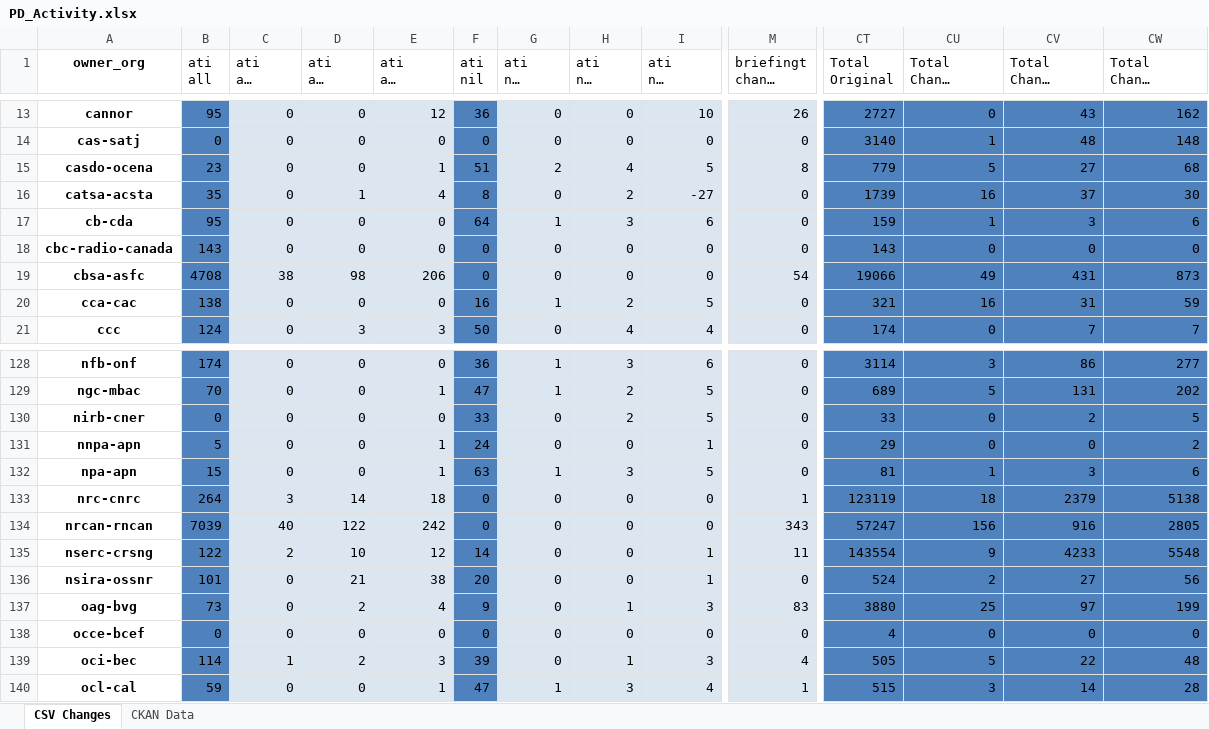
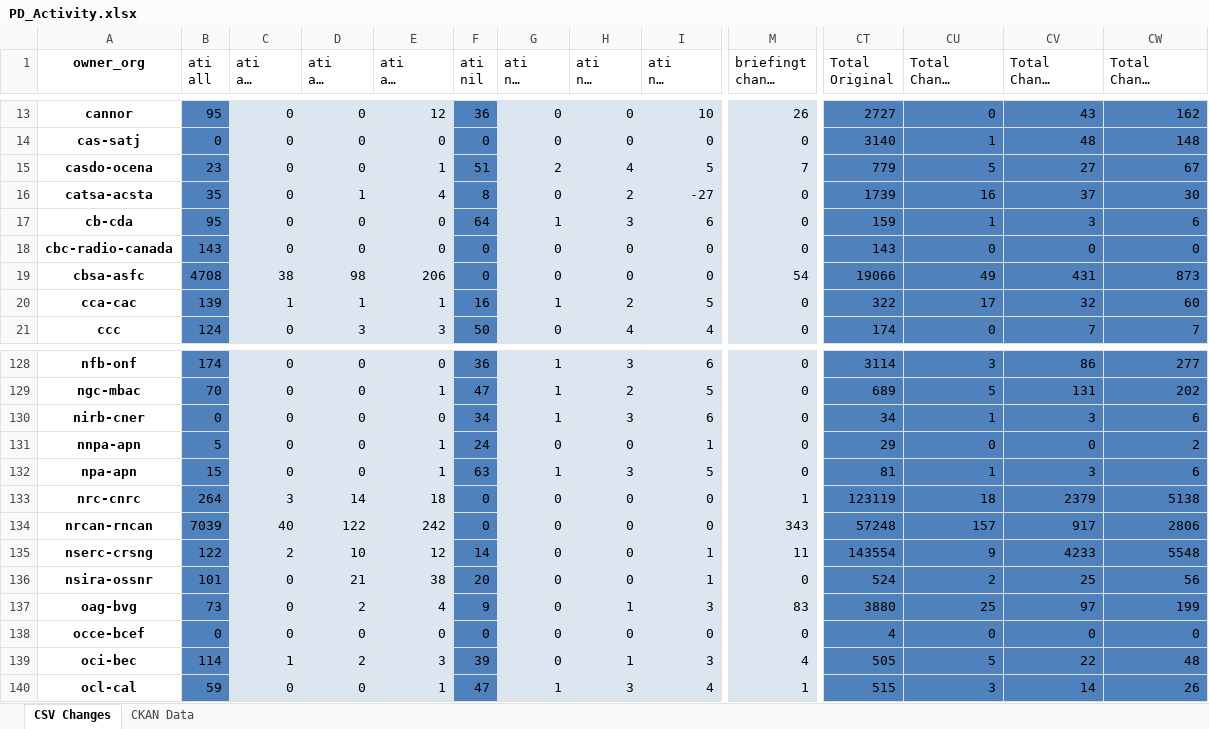
Before and after one commit to PatLittle/analytics-corporate-reporting, an Excel workbook: PD_CHANGES_RPT/PD_Activity.xlsx, sheet CSV Changes, drawn as a sheet; only a part is shown, gaps mark what is left out; long unchanged cells end in …; values as stored, in another font and other column widths than the file's, no borders; the diff covers the shown part only; the diff names each change by its address in the sheet, - before the commit and + after, or states it on an @@ line.

```diff
--- a/PD_CHANGES_RPT/PD_Activity.xlsx (sheet CSV Changes)
+++ b/PD_CHANGES_RPT/PD_Activity.xlsx (sheet CSV Changes)
-M15 (briefingt change 6-months): 8
+M15 (briefingt change 6-months): 7
-CW15 (Total Change 6-months): 68
+CW15 (Total Change 6-months): 67
-B20 (ati all): 138
+B20 (ati all): 139
-C20 (ati all change 30-days): 0
+C20 (ati all change 30-days): 1
-D20 (ati all change 90-days): 0
+D20 (ati all change 90-days): 1
-E20 (ati all change 6-months): 0
+E20 (ati all change 6-months): 1
-CT20 (Total Original): 321
+CT20 (Total Original): 322
-CU20 (Total Change 30-days): 16
+CU20 (Total Change 30-days): 17
-CV20 (Total Change 90-days): 31
+CV20 (Total Change 90-days): 32
-CW20 (Total Change 6-months): 59
+CW20 (Total Change 6-months): 60
-F130 (ati nil): 33
+F130 (ati nil): 34
-G130 (ati nil change 30-days): 0
+G130 (ati nil change 30-days): 1
-H130 (ati nil change 90-days): 2
+H130 (ati nil change 90-days): 3
-I130 (ati nil change 6-months): 5
+I130 (ati nil change 6-months): 6
-CT130 (Total Original): 33
+CT130 (Total Original): 34
-CU130 (Total Change 30-days): 0
+CU130 (Total Change 30-days): 1
-CV130 (Total Change 90-days): 2
+CV130 (Total Change 90-days): 3
-CW130 (Total Change 6-months): 5
+CW130 (Total Change 6-months): 6
-CT134 (Total Original): 57247
+CT134 (Total Original): 57248
-CU134 (Total Change 30-days): 156
+CU134 (Total Change 30-days): 157
-CV134 (Total Change 90-days): 916
+CV134 (Total Change 90-days): 917
-CW134 (Total Change 6-months): 2805
+CW134 (Total Change 6-months): 2806
-CV136 (Total Change 90-days): 27
+CV136 (Total Change 90-days): 25
-CW140 (Total Change 6-months): 28
+CW140 (Total Change 6-months): 26
```
Also changed, not shown: 161 edited cells elsewhere in this sheet, sheet CKAN Data, 2 other files.
